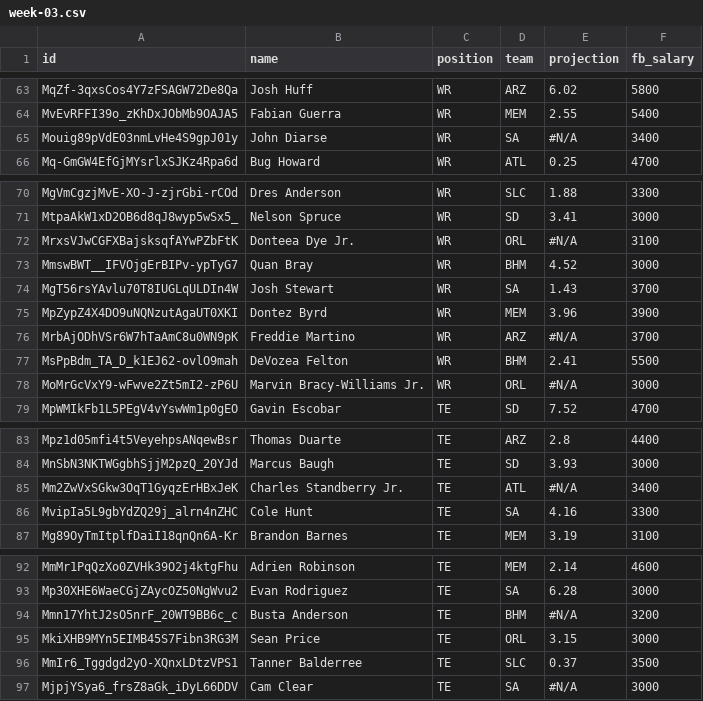
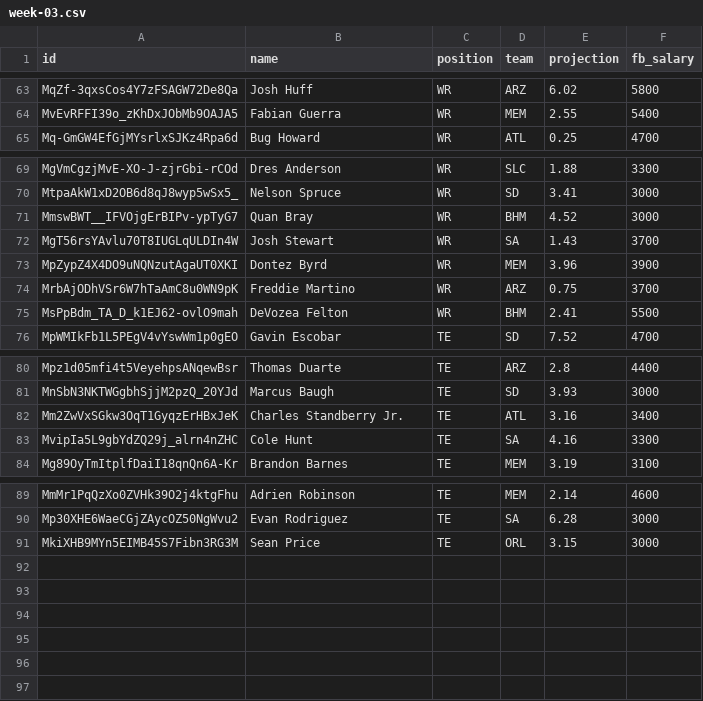
Before and after one commit to swanson/no-extra-points, a CSV file: _data/raw_projections/week-03.csv, drawn as a sheet; only a part is shown, gaps mark what is left out.

Commit message:
Fix

```diff
--- a/_data/raw_projections/week-03.csv
+++ b/_data/raw_projections/week-03.csv
@@ -64,3 +64,2 @@ MqZf-3qxsCos4Y7zFSAGW72De8Qa,Josh Huff,WR,ARZ,6.02,5800
 MvEvRFFI39o_zKhDxJObMb9OAJA5,Fabian Guerra,WR,MEM,2.55,5400
-Mouig89pVdE03nmLvHe4S9gpJ01y,John Diarse,WR,SA,#N/A,3400
 Mq-GmGW4EfGjMYsrlxSJKz4Rpa6d,Bug Howard,WR,ATL,0.25,4700
@@ -71,3 +70,2 @@ MgVmCgzjMvE-XO-J-zjrGbi-rCOd,Dres Anderson,WR,SLC,1.88,3300
 MtpaAkW1xD2OB6d8qJ8wyp5wSx5_,Nelson Spruce,WR,SD,3.41,3000
-MrxsVJwCGFXBajsksqfAYwPZbFtK,Donteea Dye Jr.,WR,ORL,#N/A,3100
 MmswBWT__IFVOjgErBIPv-ypTyG7,Quan Bray,WR,BHM,4.52,3000
@@ -75,5 +73,4 @@ MgT56rsYAvlu70T8IUGLqULDIn4W,Josh Stewart,WR,SA,1.43,3700
 MpZypZ4X4DO9uNQNzutAgaUT0XKI,Dontez Byrd,WR,MEM,3.96,3900
-MrbAjODhVSr6W7hTaAmC8u0WN9pK,Freddie Martino,WR,ARZ,#N/A,3700
+MrbAjODhVSr6W7hTaAmC8u0WN9pK,Freddie Martino,WR,ARZ,0.75,3700
 MsPpBdm_TA_D_k1EJ62-ovlO9mah,DeVozea Felton,WR,BHM,2.41,5500
-MoMrGcVxY9-wFwve2Zt5mI2-zP6U,Marvin Bracy-Williams Jr.,WR,ORL,#N/A,3000
 MpWMIkFb1L5PEgV4vYswWm1p0gEO,Gavin Escobar,TE,SD,7.52,4700
@@ -84,3 +81,3 @@ Mpz1d05mfi4t5VeyehpsANqewBsr,Thomas Duarte,TE,ARZ,2.8,4400
 MnSbN3NKTWGgbhSjjM2pzQ_20YJd,Marcus Baugh,TE,SD,3.93,3000
-Mm2ZwVxSGkw3OqT1GyqzErHBxJeK,Charles Standberry Jr.,TE,ATL,#N/A,3400
+Mm2ZwVxSGkw3OqT1GyqzErHBxJeK,Charles Standberry Jr.,TE,ATL,3.16,3400
 MvipIa5L9gbYdZQ29j_alrn4nZHC,Cole Hunt,TE,SA,4.16,3300
@@ -93,5 +90,2 @@ MmMr1PqQzXo0ZVHk39O2j4ktgFhu,Adrien Robinson,TE,MEM,2.14,4600
 Mp30XHE6WaeCGjZAycOZ50NgWvu2,Evan Rodriguez,TE,SA,6.28,3000
-Mmn17YhtJ2sO5nrF_20WT9BB6c_c,Busta Anderson,TE,BHM,#N/A,3200
 MkiXHB9MYn5EIMB45S7Fibn3RG3M,Sean Price,TE,ORL,3.15,3000
-MmIr6_Tggdgd2yO-XQnxLDtzVPS1,Tanner Balderree,TE,SLC,0.37,3500
-MjpjYSya6_frsZ8aGk_iDyL66DDV,Cam Clear,TE,SA,#N/A,3000
```
